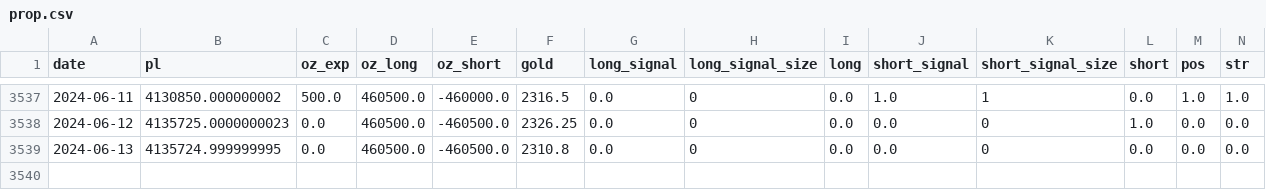
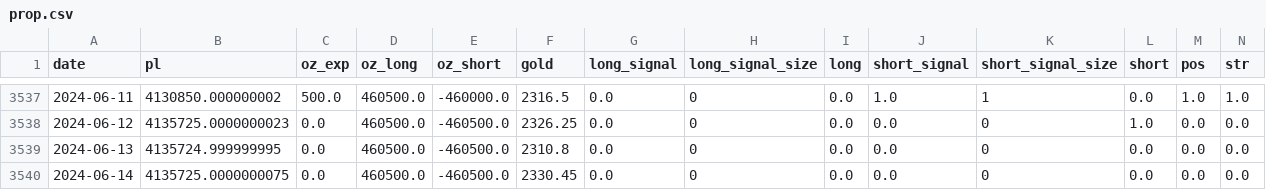
Before and after one commit to Jevillalbav/strategy, a CSV file: data/prop.csv, drawn as a sheet; only a part is shown, gaps mark what is left out; rows hold the shown columns only; the diff names each change by its address in the sheet, - before the commit and + after, or states it on an @@ line.

```diff
--- a/data/prop.csv
+++ b/data/prop.csv
+row 3540: 2024-06-14 | 4135725.0000000075 | 0.0 | 460500.0 | -460500.0 | 2330.45 | 0.0 | 0 | 0.0 | 0.0 | 0 | 0.0 | 0.0 | 0.0
```
Also changed, not shown: data/datametrics.csv, data/india_reader.csv, 3 other files.
